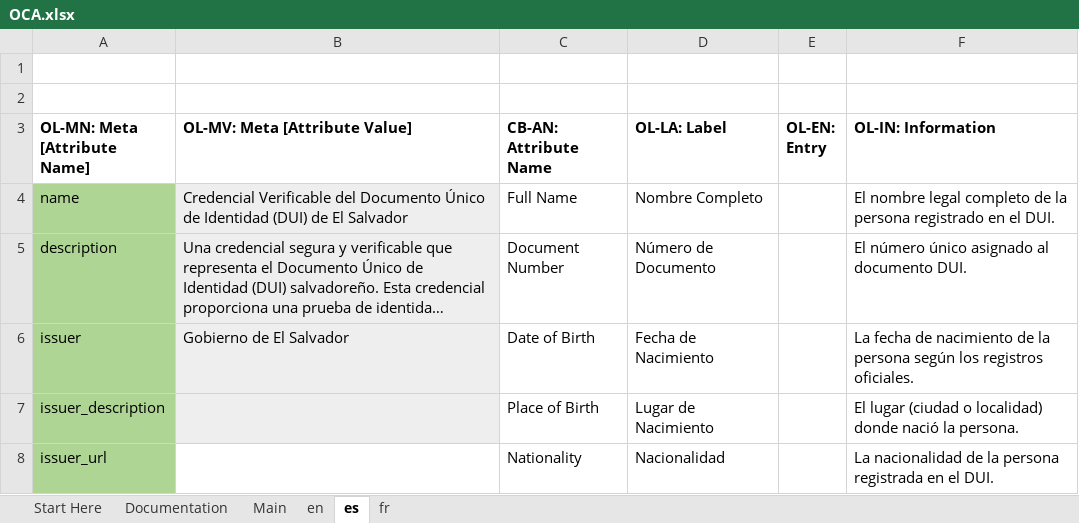
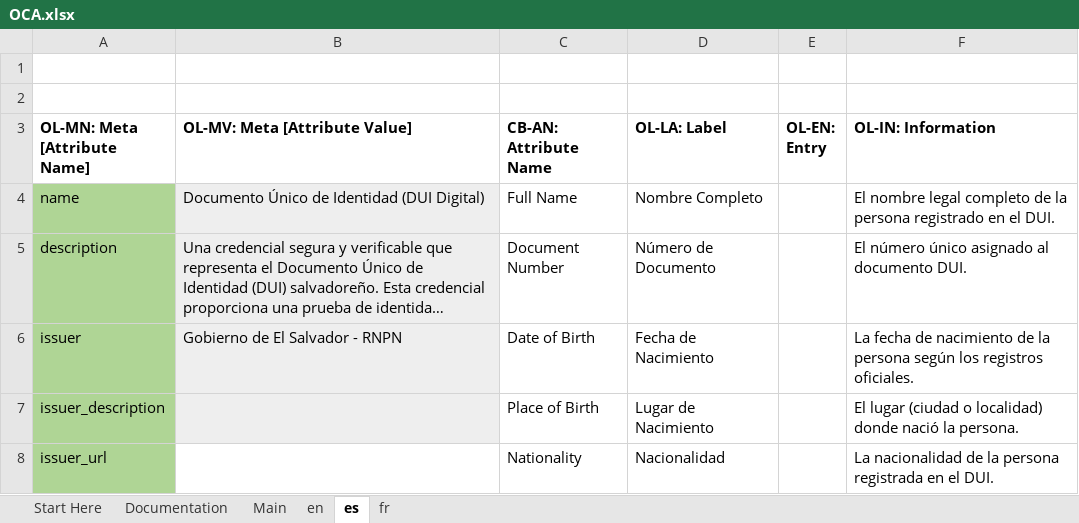
Before and after one commit to benmoumen/aries-oca-bundles, an Excel workbook: OCABundles/schema/elsalvador/digital-dui/OCA.xlsx, sheet es, drawn as a sheet; only a part is shown; long unchanged cells end in …; values as stored, in another font and other column widths than the file's, no borders; conditional formats not drawn; the diff names each change by its address in the sheet, - before the commit and + after, or states it on an @@ line.

Commit message:
feat: Update background slice image and descriptions for El Salvador digital DUI schema

```diff
--- a/OCABundles/schema/elsalvador/digital-dui/OCA.xlsx (sheet es)
+++ b/OCABundles/schema/elsalvador/digital-dui/OCA.xlsx (sheet es)
-B4 (OL-MV: Meta [Attribute Value]): Credencial Verificable del Documento Único de Identidad (DUI) de El Salvador
+B4 (OL-MV: Meta [Attribute Value]): Documento Único de Identidad (DUI Digital)
-B6 (OL-MV: Meta [Attribute Value]): Gobierno de El Salvador
+B6 (OL-MV: Meta [Attribute Value]): Gobierno de El Salvador - RNPN
```
Also changed, not shown: sheet fr, sheet en, 4 other files.
